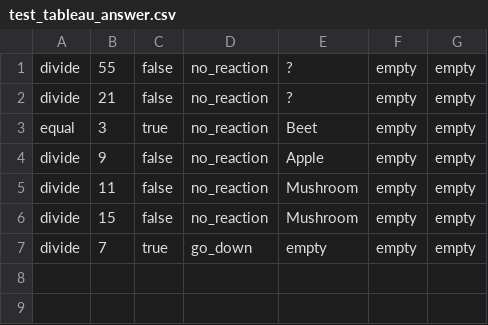
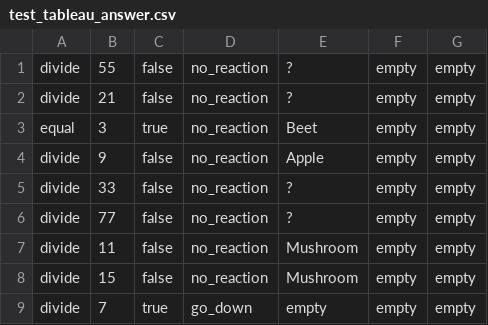
Before and after one commit to lucaskauff/Pitstop-GitHub, a CSV file: PitstopTest0/Assets/Resources/LUD_CSV/test_tableau_answer.csv, drawn as a sheet.

```diff
--- a/PitstopTest0/Assets/Resources/LUD_CSV/test_tableau_answer.csv
+++ b/PitstopTest0/Assets/Resources/LUD_CSV/test_tableau_answer.csv
@@ -4,2 +4,4 @@ equal;3;true;no_reaction;Beet;empty;empty
 divide;9;false;no_reaction;Apple;empty;empty
+divide;33;false;no_reaction;?;empty;empty
+divide;77;false;no_reaction;?;empty;empty
 divide;11;false;no_reaction;Mushroom;empty;empty
```
Also changed, not shown: 35 other files.
